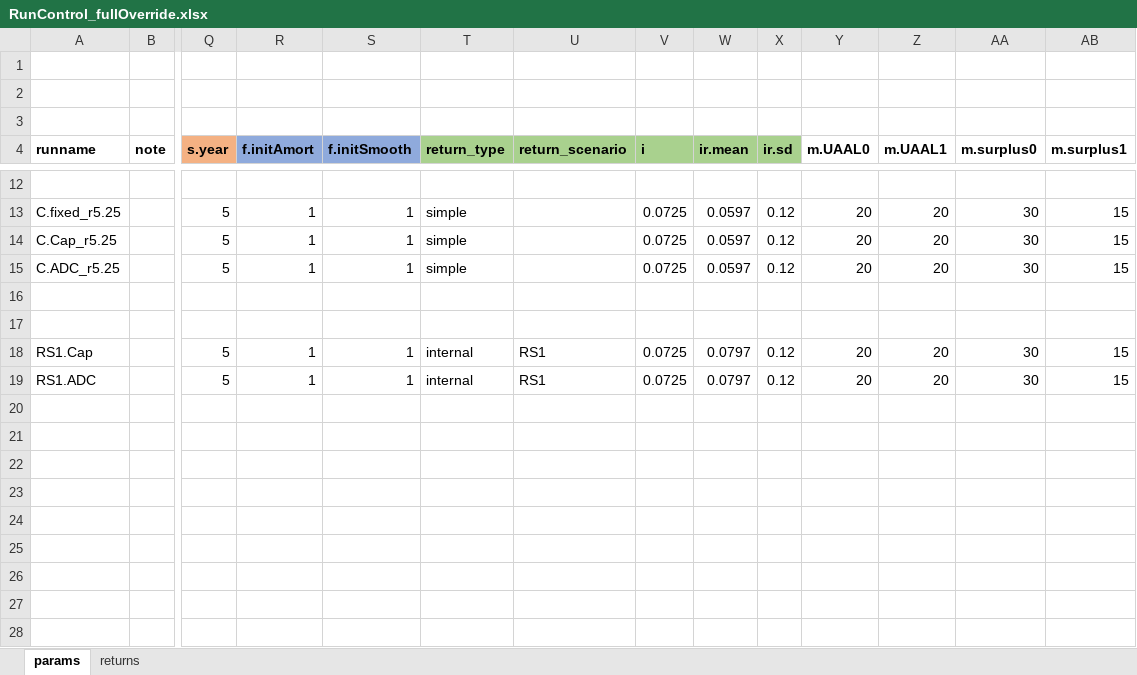
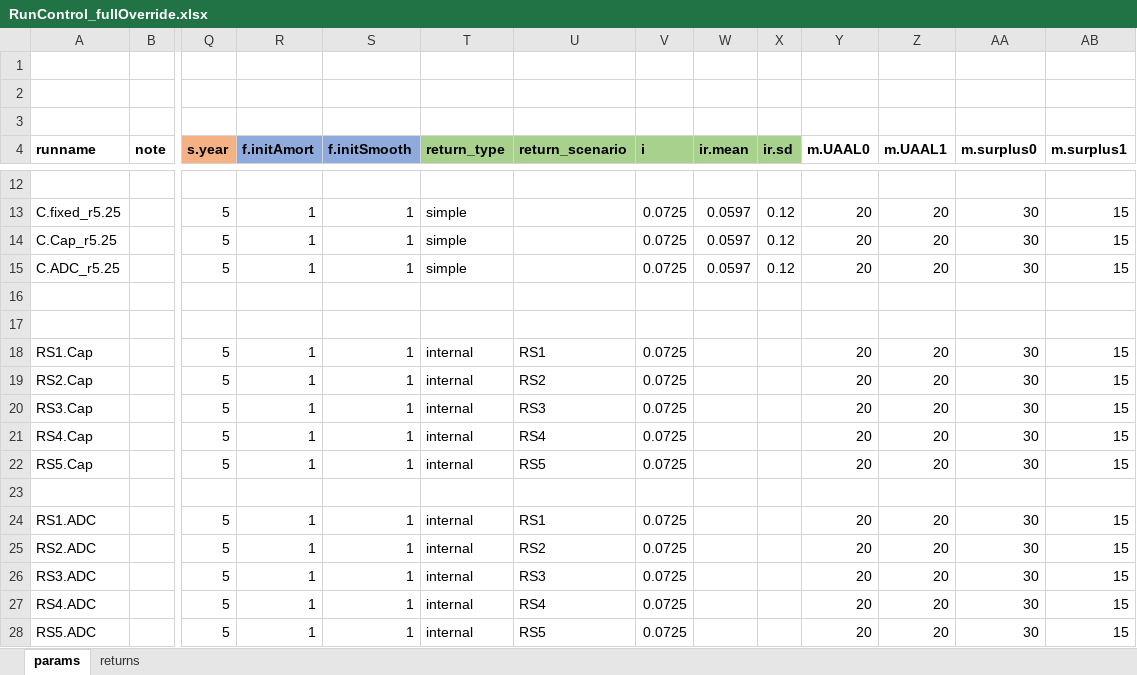
Before and after one commit to marshallpku/Model_UCRP, an Excel workbook: FullOverride/RunControl_fullOverride.xlsx, sheet params, drawn as a sheet; only a part is shown, gaps mark what is left out; values as stored, in another font and other column widths than the file's, no borders; addresses are those after the commit; rows hold the shown columns only; the diff names each change by its address in the sheet, - before the commit and + after, or states it on an @@ line.

Commit message:
updated version of return scenarios in the full override model.

```diff
--- a/FullOverride/RunControl_fullOverride.xlsx (sheet params)
+++ b/FullOverride/RunControl_fullOverride.xlsx (sheet params)
-W18 (ir.mean): 0.0797
+W18 (ir.mean): (empty)
-X18 (ir.sd): 0.12
+X18 (ir.sd): (empty)
+row 19: RS2.Cap |  | 5 | 1 | 1 | internal | RS2 | 0.0725 |  |  | 20 | 20 | 30 | 15
+row 20: RS3.Cap |  | 5 | 1 | 1 | internal | RS3 | 0.0725 |  |  | 20 | 20 | 30 | 15
+row 21: RS4.Cap |  | 5 | 1 | 1 | internal | RS4 | 0.0725 |  |  | 20 | 20 | 30 | 15
+row 22: RS5.Cap |  | 5 | 1 | 1 | internal | RS5 | 0.0725 |  |  | 20 | 20 | 30 | 15
+row 23: (empty)
-W24 (ir.mean): 0.0797
+W24 (ir.mean): (empty)
-X24 (ir.sd): 0.12
+X24 (ir.sd): (empty)
+row 25: RS2.ADC |  | 5 | 1 | 1 | internal | RS2 | 0.0725 |  |  | 20 | 20 | 30 | 15
+row 26: RS3.ADC |  | 5 | 1 | 1 | internal | RS3 | 0.0725 |  |  | 20 | 20 | 30 | 15
+row 27: RS4.ADC |  | 5 | 1 | 1 | internal | RS4 | 0.0725 |  |  | 20 | 20 | 30 | 15
+row 28: RS5.ADC |  | 5 | 1 | 1 | internal | RS5 | 0.0725 |  |  | 20 | 20 | 30 | 15
```
Also changed, not shown: 3 other files.
